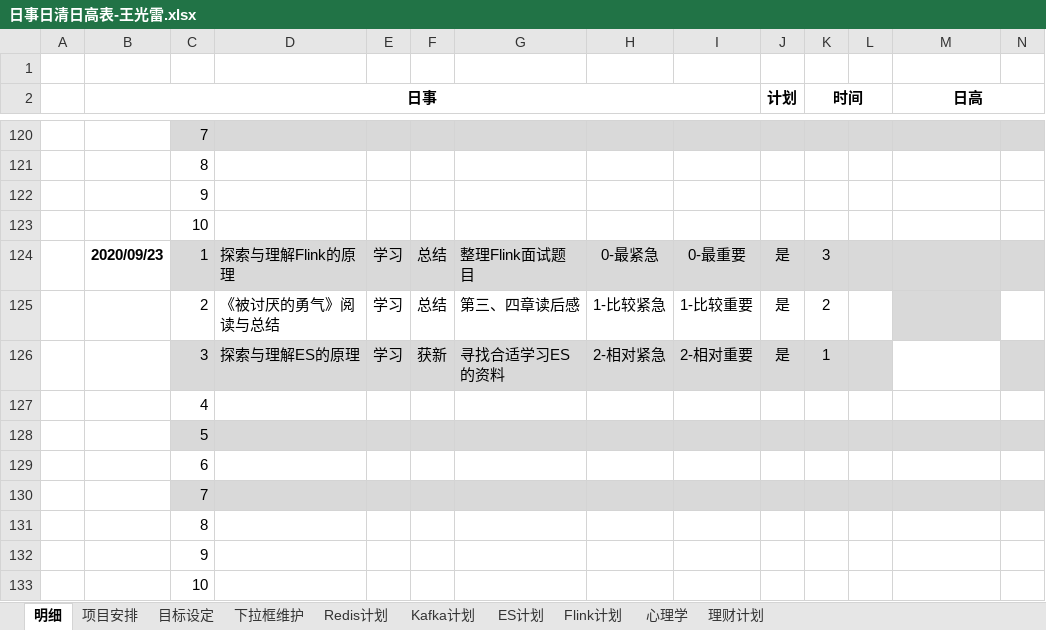
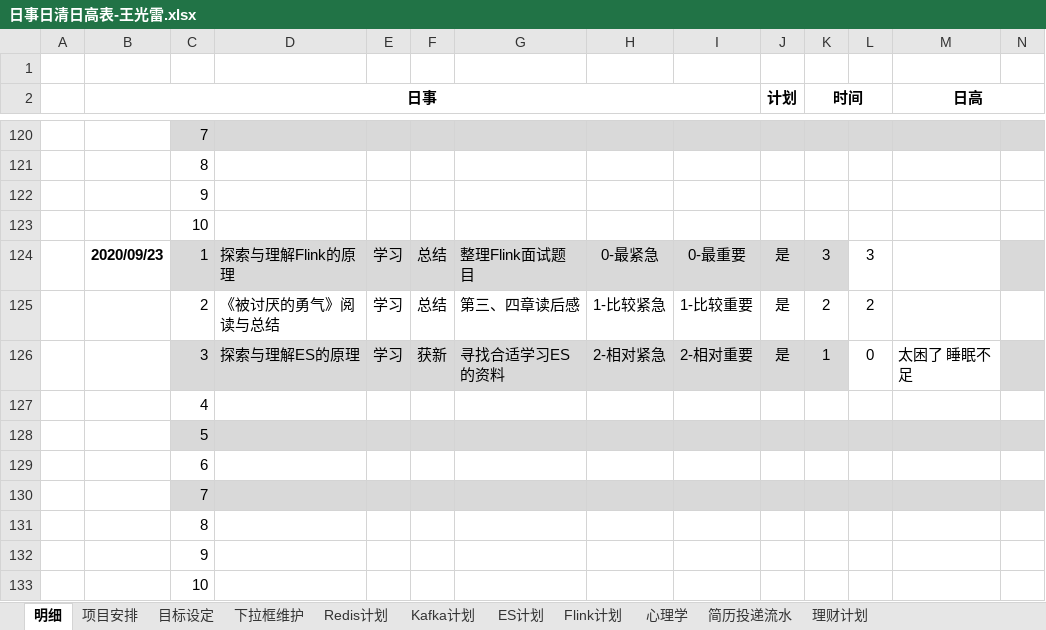
Before and after one commit to guangleiw/memory, an Excel workbook: schedule_v2/日事日清日高表-王光雷.xlsx, sheet 明细, drawn as a sheet; only a part is shown, gaps mark what is left out; values as stored, in another font and other column widths than the file's, no borders; the diff covers the shown part only; the diff names each change by its address in the sheet, - before the commit and + after, or states it on an @@ line.

```diff
--- a/schedule_v2/日事日清日高表-王光雷.xlsx (sheet 明细)
+++ b/schedule_v2/日事日清日高表-王光雷.xlsx (sheet 明细)
+sheet tab: 简历投递流水
-L124: (empty)
+L124: 3
-L124:M124 fill: #D9D9D9
+L124:M124 fill: none
-L125: (empty)
+L125: 2
-M125 fill: #D9D9D9
+M125 fill: none
-L126: (empty)
+L126: 0
-L126 fill: #D9D9D9
+L126 fill: none
-M126 (日高): (empty)
+M126 (日高): 太困了 睡眠不足
```
Also changed, not shown: 8 added rows, 17 removed rows and cell formats elsewhere in this sheet, sheet 项目安排, sheet 下拉框维护, hidden cells.
